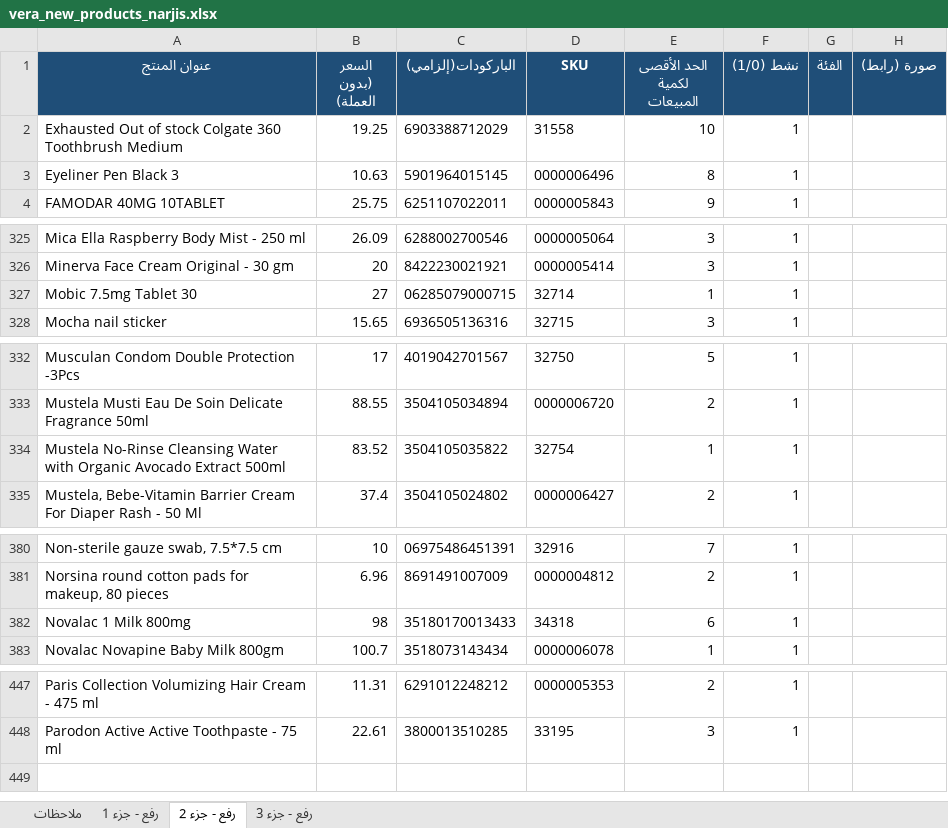
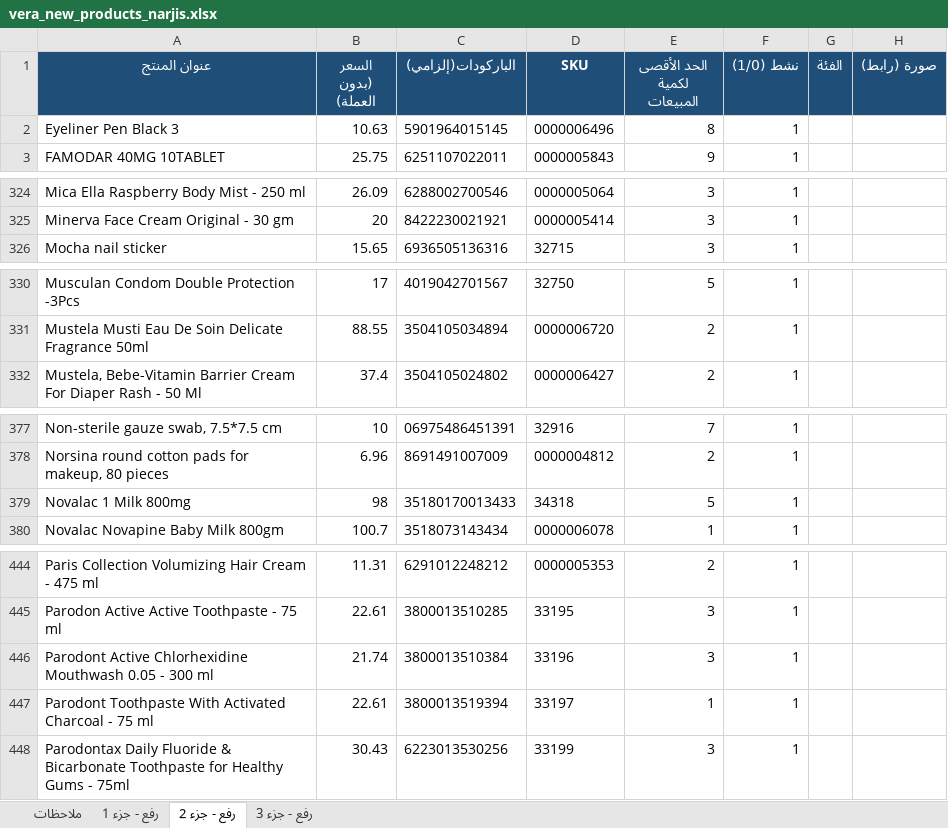
Before and after one commit to dramralaa/vera-orig, an Excel workbook: data/vera_new_products_narjis.xlsx, sheet رفع - جزء 2, drawn as a sheet; only a part is shown, gaps mark what is left out; values as stored, in another font and other column widths than the file's, no borders; removed rows and columns are numbered as before the commit, all else as after; the diff names each change by its address in the sheet, - before the commit and + after, or states it on an @@ line.

```diff
--- a/data/vera_new_products_narjis.xlsx (sheet رفع - جزء 2)
+++ b/data/vera_new_products_narjis.xlsx (sheet رفع - جزء 2)
-row 2: Exhausted Out of stock Colgate 360 Toothbrush Medium | 19.25 | 6903388712029 | 31558 | 10 | 1
-row 327: Mobic 7.5mg Tablet 30 | 27 | 06285079000715 | 32714 | 1 | 1
-row 334: Mustela No-Rinse Cleansing Water with Organic Avocado Extract 500ml | 83.52 | 3504105035822 | 32754 | 1 | 1
-E379 (الحد الأقصى لكمية المبيعات): 6
+E379 (الحد الأقصى لكمية المبيعات): 5
+row 446: Parodont Active Chlorhexidine Mouthwash 0.05 - 300 ml | 21.74 | 3800013510384 | 33196 | 3 | 1
+row 447: Parodont Toothpaste With Activated Charcoal - 75 ml | 22.61 | 3800013519394 | 33197 | 1 | 1
+row 448: Parodontax Daily Fluoride & Bicarbonate Toothpaste for Healthy Gums - 75ml | 30.43 | 6223013530256 | 33199 | 3 | 1
```
Also changed, not shown: sheet ملاحظات, sheet رفع - جزء 3, sheet رفع - جزء 1, data/vera_new_products_al_rawabi.xlsx.
